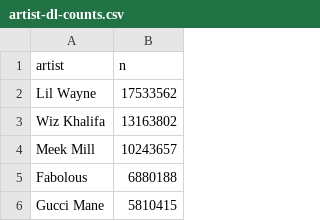
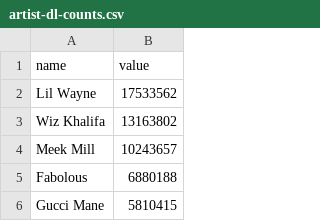
Before and after one commit to ewenme/mixtapes, a CSV file: data/artist-dl-counts.csv, drawn as a sheet; only a part is shown.

Commit message:
rename cols

```diff
--- a/data/artist-dl-counts.csv
+++ b/data/artist-dl-counts.csv
@@ -1,2 +1,2 @@
-artist,n
+name,value
 Lil Wayne,17533562
```
